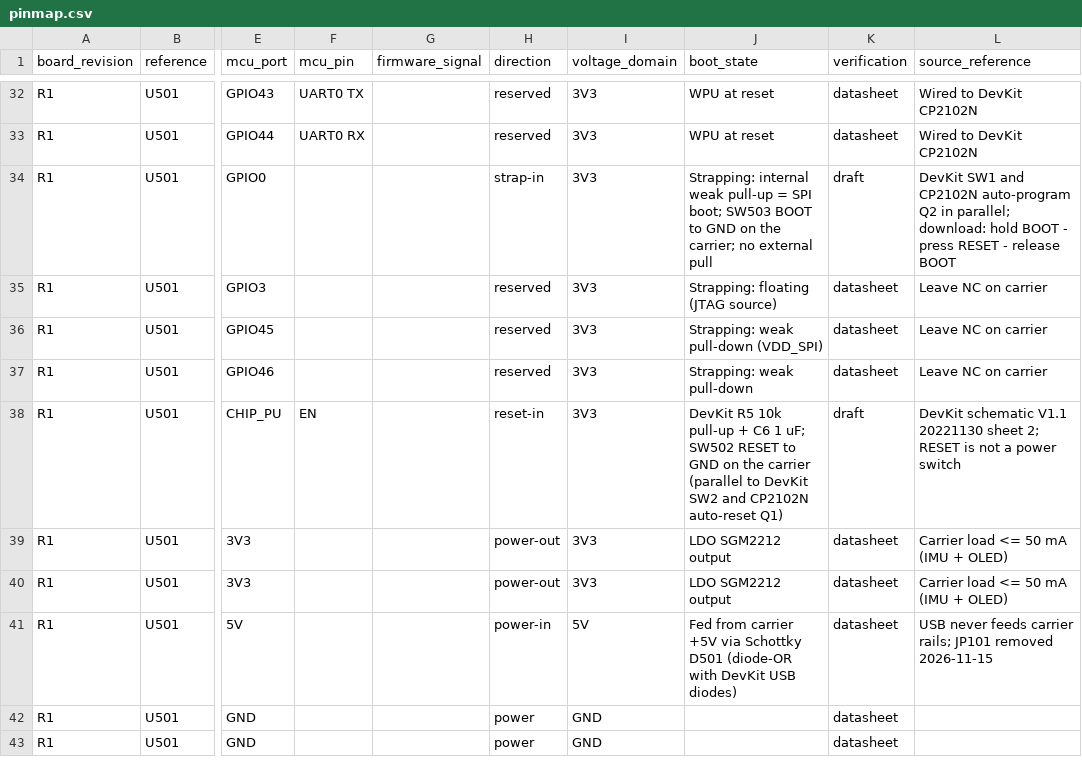
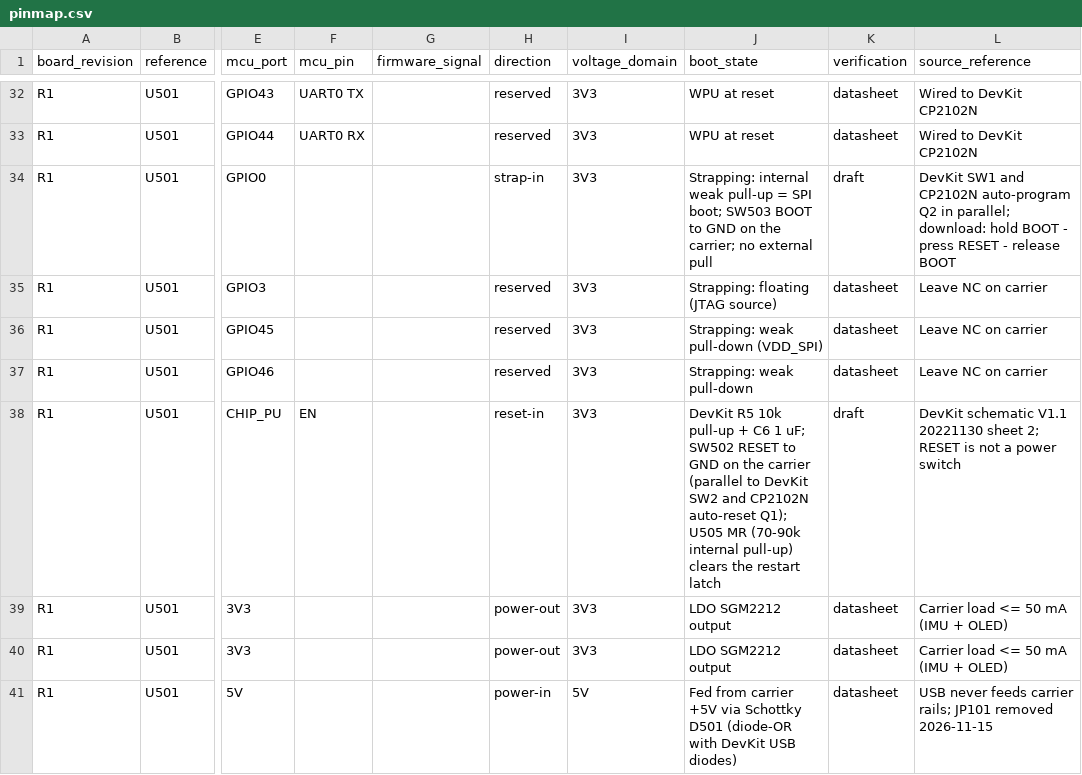
Before and after one commit to CagriCatik/RoverCore, a CSV file: hardware/interfaces/pinmap.csv, drawn as a sheet; only a part is shown, gaps mark what is left out; the shorter side is filled out with more unchanged rows; the diff names each change by its address in the sheet, - before the commit and + after, or states it on an @@ line.

```diff
--- a/hardware/interfaces/pinmap.csv
+++ b/hardware/interfaces/pinmap.csv
-J38 (boot_state): …CP2102N auto-reset Q1)
+J38 (boot_state): …CP2102N auto-reset Q1); U505 MR (70-90k internal pull-up) clears the restart latch
```
Also changed, not shown: 2 other files.
